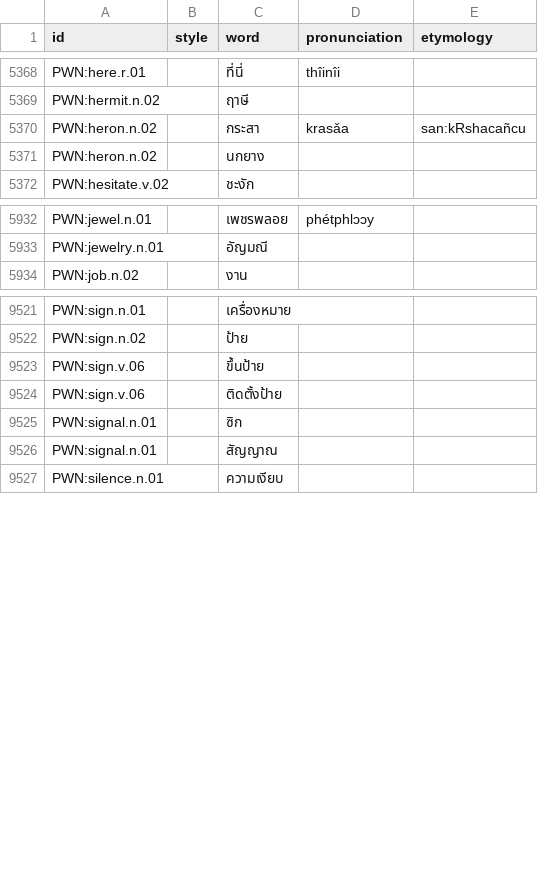
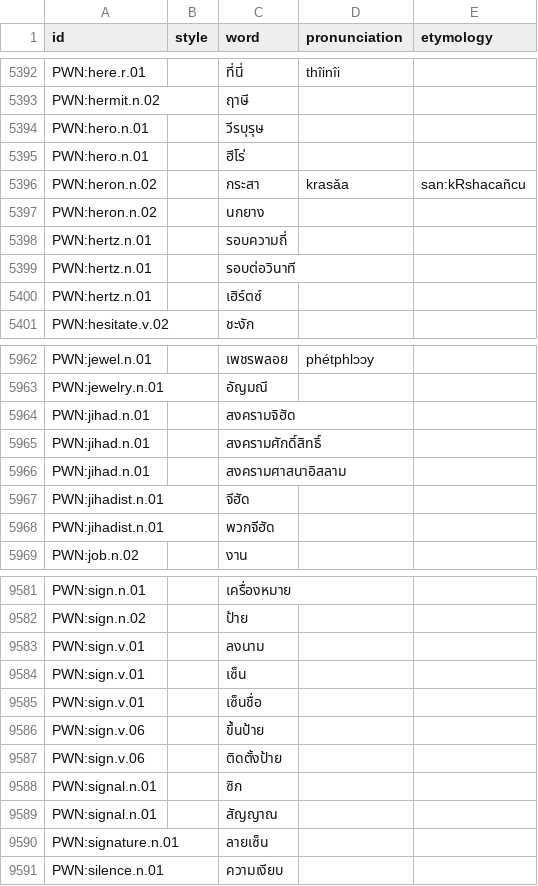
Before and after one commit to barumau/panlexia, a TSV file: dict/T/tha.tsv, drawn as a sheet; only a part is shown, gaps mark what is left out; the diff covers the shown part only.

```diff
--- a/dict/T/tha.tsv
+++ b/dict/T/tha.tsv
@@ -5369,4 +5393,9 @@ PWN:here.r.01		ที่นี่	thîinîi
 PWN:hermit.n.02		ฤาษี	
+PWN:hero.n.01		วีรบุรุษ	
+PWN:hero.n.01		ฮีโร่	
 PWN:heron.n.02		กระสา	krasǎa	san:kRshacañcu
 PWN:heron.n.02		นกยาง	
+PWN:hertz.n.01		รอบความถี่	
+PWN:hertz.n.01		รอบต่อวินาที	
+PWN:hertz.n.01		เฮิร์ตซ์	
 PWN:hesitate.v.02		ชะงัก	
@@ -5933,2 +5963,7 @@ PWN:jewel.n.01		เพชรพลอย	phétphlɔɔy
 PWN:jewelry.n.01		อัญมณี	
+PWN:jihad.n.01		สงครามจิฮัด	
+PWN:jihad.n.01		สงครามศักดิ์สิทธิ์	
+PWN:jihad.n.01		สงครามศาสนาอิสลาม	
+PWN:jihadist.n.01		จีฮัด	
+PWN:jihadist.n.01		พวกจีฮัด	
 PWN:job.n.02		งาน	
@@ -9522,2 +9582,5 @@ PWN:sign.n.01		เครื่องหมาย
 PWN:sign.n.02		ป้าย	
+PWN:sign.v.01		ลงนาม	
+PWN:sign.v.01		เซ็น	
+PWN:sign.v.01		เซ็นชื่อ	
 PWN:sign.v.06		ขึ้นป้าย	
@@ -9526,2 +9589,3 @@ PWN:signal.n.01		ซิก
 PWN:signal.n.01		สัญญาณ	
+PWN:signature.n.01		ลายเซ็น	
 PWN:silence.n.01		ความเงียบ	
```
Also changed, not shown: 60 added rows elsewhere in this file, dict/E/eng.tsv, dict/F/fin.tsv, 15 other files.
